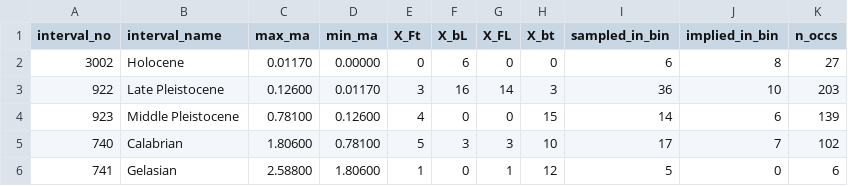
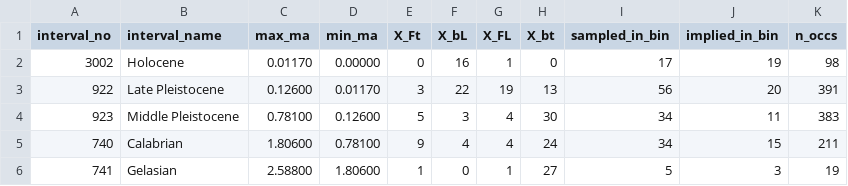
Before and after one commit to nghiapham1026/Mammal-Diversification, a CSV file: data/processed/taxon/Amphibian_Diversity.csv, drawn as a sheet; only a part is shown; the diff covers the shown part only.

```diff
--- a/data/processed/taxon/Amphibian_Diversity.csv
+++ b/data/processed/taxon/Amphibian_Diversity.csv
@@ -1,6 +1,6 @@
 "interval_no","interval_name","max_ma","min_ma","X_Ft","X_bL","X_FL","X_bt","sampled_in_bin","implied_in_bin","n_occs"
-"3002","Holocene","0.01170","0.00000","0","6","0","0","6","8","27"
-"922","Late Pleistocene","0.12600","0.01170","3","16","14","3","36","10","203"
-"923","Middle Pleistocene","0.78100","0.12600","4","0","0","15","14","6","139"
-"740","Calabrian","1.80600","0.78100","5","3","3","10","17","7","102"
-"741","Gelasian","2.58800","1.80600","1","0","1","12","5","0","6"
+"3002","Holocene","0.01170","0.00000","0","16","1","0","17","19","98"
+"922","Late Pleistocene","0.12600","0.01170","3","22","19","13","56","20","391"
+"923","Middle Pleistocene","0.78100","0.12600","5","3","4","30","34","11","383"
+"740","Calabrian","1.80600","0.78100","9","4","4","24","34","15","211"
+"741","Gelasian","2.58800","1.80600","1","0","1","27","5","3","19"
```
Also changed, not shown: 100 edited cells elsewhere in this file, data/processed/taxon/Insect_Diversity.csv, data/processed/taxon/Mammal_Diversity.csv, 6 other files.
